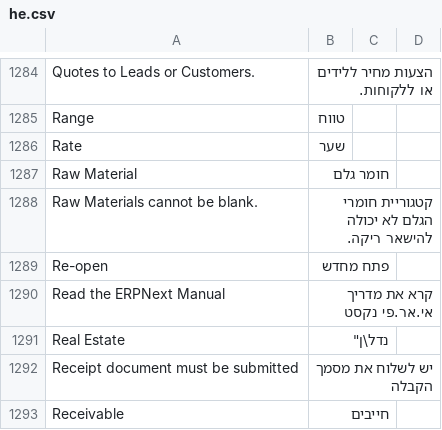
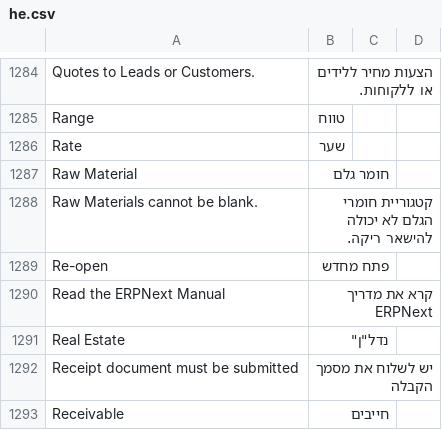
Before and after one commit to cojalvo/erpnext, a CSV file: erpnext/translations/he.csv, drawn as a sheet; only a part is shown, gaps mark what is left out.

Commit message:
proper escaping

```diff
--- a/erpnext/translations/he.csv
+++ b/erpnext/translations/he.csv
@@ -1289,4 +1289,4 @@ Raw Materials cannot be blank.,קטגוריית חומרי הגלם לא יכו
 Re-open,פתח מחדש,
-Read the ERPNext Manual,קרא את מדריך אי.אר.פי נקסט,
-Real Estate,"נדל\"ן",
+Read the ERPNext Manual,קרא את מדריך ERPNext,
+Real Estate,"נדל"""ן",
 Receipt document must be submitted,יש לשלוח את מסמך הקבלה,
```
